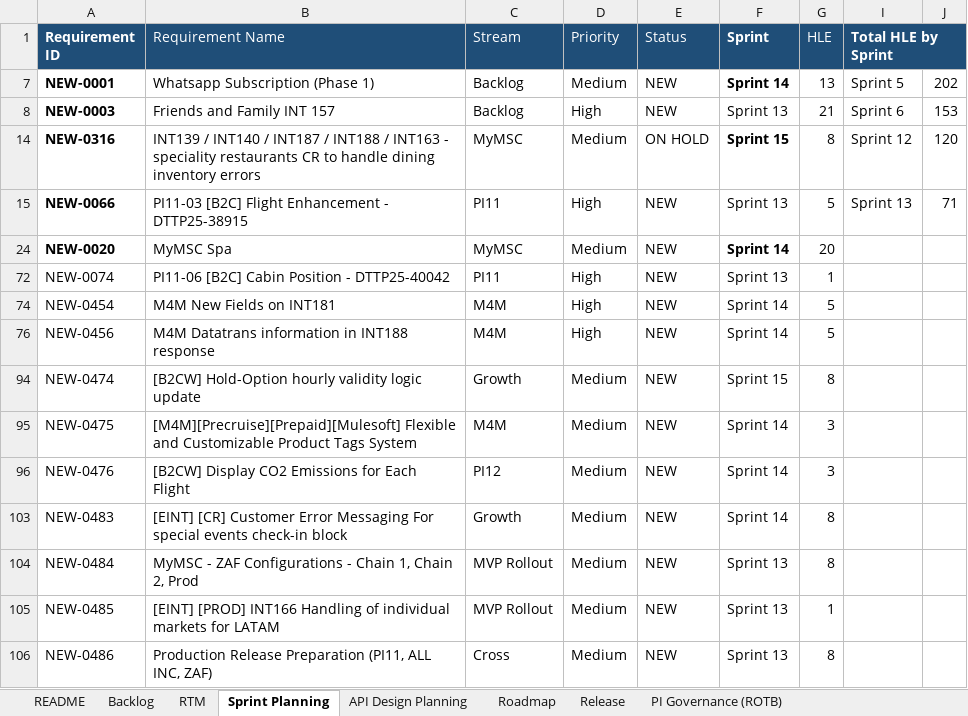
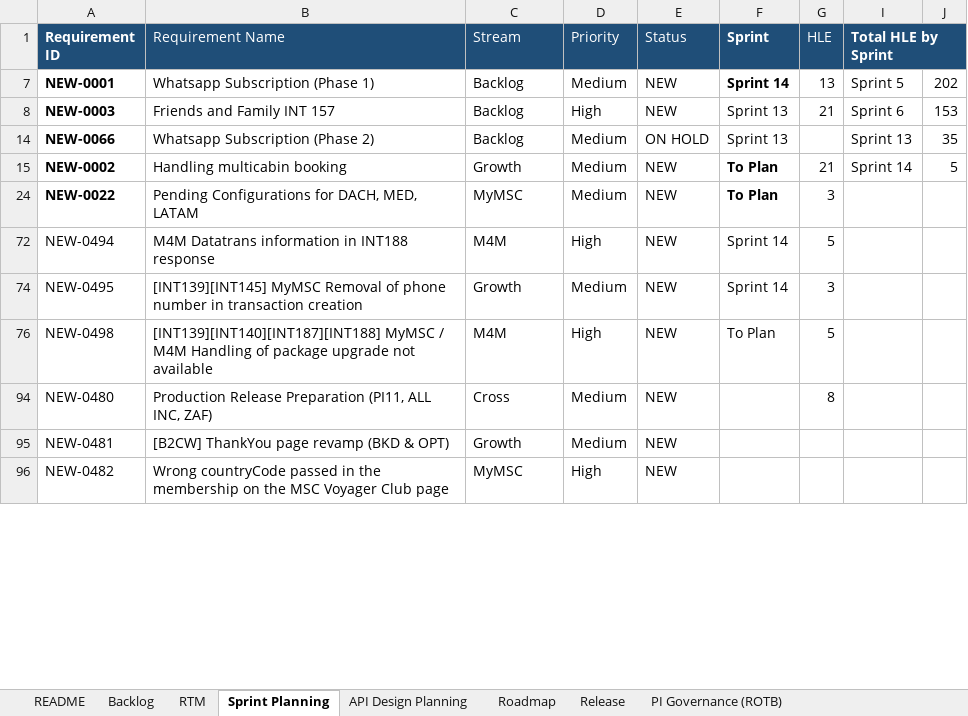
Before and after one commit to sasuepam/backlog-tracker, an Excel workbook: workbook/Backlog Tracker - EINT MuleSoft.xlsx, sheet Sprint Planning, drawn as a sheet; only a part is shown; values as stored, in another font and other column widths than the file's, no borders; conditional formats and table styles not drawn; removed rows and columns are numbered as before the commit, all else as after; the diff covers the shown part only; the diff names each change by its address in the sheet, - before the commit and + after, or states it on an @@ line.

```diff
--- a/workbook/Backlog Tracker - EINT MuleSoft.xlsx (sheet Sprint Planning)
+++ b/workbook/Backlog Tracker - EINT MuleSoft.xlsx (sheet Sprint Planning)
-row 14: NEW-0316 | INT139 / INT140 / INT187 / INT188 / INT163 - speciality restaurants CR to handle dining inventory errors | MyMSC | Medium | ON HOLD | Sprint 15 | 8 | Sprint 12 | 120
-B14 (Requirement Name): PI11-03 [B2C] Flight Enhancement - DTTP25-38915
+B14 (Requirement Name): Whatsapp Subscription (Phase 2)
-C14 (Stream): PI11
+C14 (Stream): Backlog
-D14 (Priority): High
+D14 (Priority): Medium
-E14 (Status): NEW
+E14 (Status): ON HOLD
-G14 (HLE): 5
+G14 (HLE): (empty)
-J14: 71
+J14: 35
+row 15: NEW-0002 | Handling multicabin booking | Growth | Medium | NEW | To Plan | 21 | Sprint 14 | 5
-A24 (Requirement ID): NEW-0020
+A24 (Requirement ID): NEW-0022
-B24 (Requirement Name): MyMSC Spa
+B24 (Requirement Name): Pending Configurations for DACH, MED, LATAM
-F24 (Sprint): Sprint 14
+F24 (Sprint): To Plan
-G24 (HLE): 20
+G24 (HLE): 3
-row 72: NEW-0074 | PI11-06 [B2C] Cabin Position - DTTP25-40042 | PI11 | High | NEW | Sprint 13 | 1
-row 74: NEW-0454 | M4M New Fields on INT181 | M4M | High | NEW | Sprint 14 | 5
-A72 (Requirement ID): NEW-0456
+A72 (Requirement ID): NEW-0494
-row 94: NEW-0474 | [B2CW] Hold-Option hourly validity logic update | Growth | Medium | NEW | Sprint 15 | 8
-A74 (Requirement ID): NEW-0475
+A74 (Requirement ID): NEW-0495
-B74 (Requirement Name): [M4M][Precruise][Prepaid][Mulesoft] Flexible and Customizable Product Tags System
+B74 (Requirement Name): [INT139][INT145] MyMSC Removal of phone number in transaction creation
-C74 (Stream): M4M
+C74 (Stream): Growth
-row 96: NEW-0476 | [B2CW] Display CO2 Emissions for Each Flight | PI12 | Medium | NEW | Sprint 14 | 3
-row 103: NEW-0483 | [EINT] [CR] Customer Error Messaging For special events check-in block | Growth | Medium | NEW | Sprint 14 | 8
-row 104: NEW-0484 | MyMSC - ZAF Configurations - Chain 1, Chain 2, Prod | MVP Rollout | Medium | NEW | Sprint 13 | 8
-row 105: NEW-0485 | [EINT] [PROD] INT166 Handling of individual markets for LATAM | MVP Rollout | Medium | NEW | Sprint 13 | 1
+row 76: NEW-0498 | [INT139][INT140][INT187][INT188] MyMSC / M4M Handling of package upgrade not available | M4M | High | NEW | To Plan | 5
-A94 (Requirement ID): NEW-0486
+A94 (Requirement ID): NEW-0480
-F94 (Sprint): Sprint 13
+F94 (Sprint): (empty)
+row 95: NEW-0481 | [B2CW] ThankYou page revamp (BKD & OPT) | Growth | Medium | NEW
+row 96: NEW-0482 | Wrong countryCode passed in the membership on the MSC Voyager Club page | MyMSC | High | NEW
```
Also changed, not shown: 4 added rows and 20 edited cells elsewhere in this sheet, sheet RTM, sheet Backlog, sheet No scope for MS, sheet API Design Planning, sheet Roadmap, sheet Q3 Backlog Report 2026, 2 more sheets, formulas that keep their value, hidden cells.
